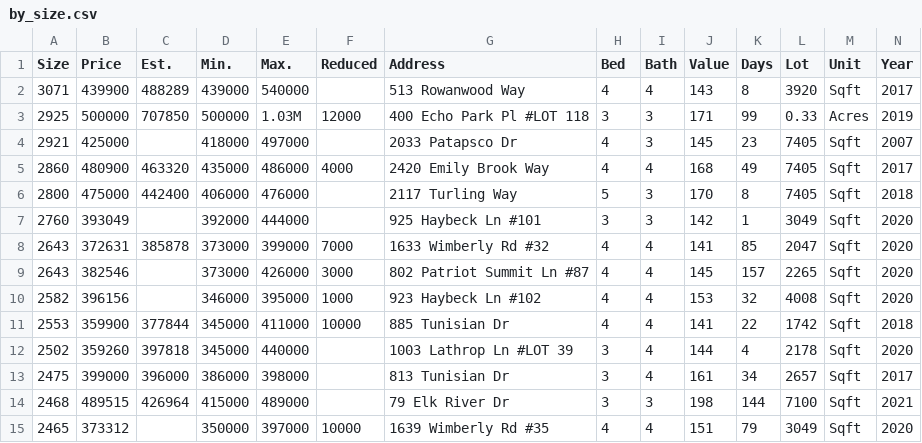
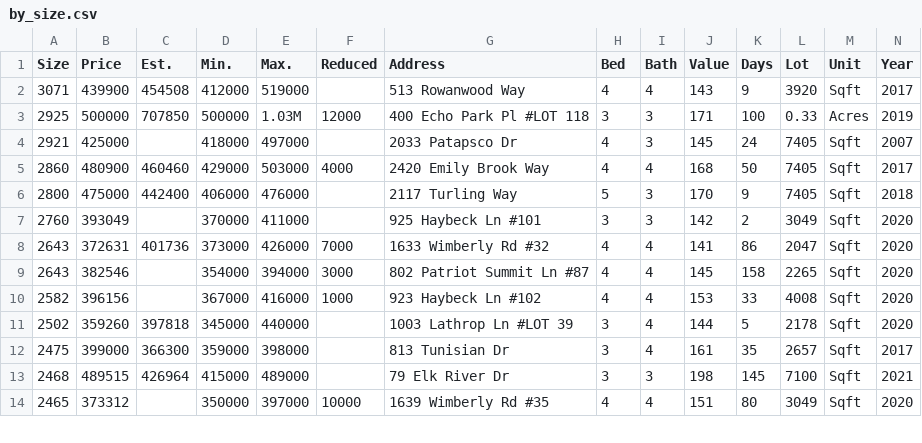
Before and after one commit to xgirma/moveto, a CSV file: data/27523/by_size.csv, drawn as a sheet; only a part is shown; removed rows and columns are numbered as before the commit, all else as after; rows hold the shown columns only; the diff covers the shown part only; the diff names each change by its address in the sheet, - before the commit and + after, or states it on an @@ line.

```diff
--- a/data/27523/by_size.csv
+++ b/data/27523/by_size.csv
-C2 (Est.): 488289
+C2 (Est.): 454508
-D2 (Min.): 439000
+D2 (Min.): 412000
-E2 (Max.): 540000
+E2 (Max.): 519000
-K2 (Days): 8
+K2 (Days): 9
-K3 (Days): 99
+K3 (Days): 100
-K4 (Days): 23
+K4 (Days): 24
-C5 (Est.): 463320
+C5 (Est.): 460460
-D5 (Min.): 435000
+D5 (Min.): 429000
-E5 (Max.): 486000
+E5 (Max.): 503000
-K5 (Days): 49
+K5 (Days): 50
-K6 (Days): 8
+K6 (Days): 9
-D7 (Min.): 392000
+D7 (Min.): 370000
-E7 (Max.): 444000
+E7 (Max.): 411000
-K7 (Days): 1
+K7 (Days): 2
-C8 (Est.): 385878
+C8 (Est.): 401736
-E8 (Max.): 399000
+E8 (Max.): 426000
-K8 (Days): 85
+K8 (Days): 86
-D9 (Min.): 373000
+D9 (Min.): 354000
-E9 (Max.): 426000
+E9 (Max.): 394000
-K9 (Days): 157
+K9 (Days): 158
-D10 (Min.): 346000
+D10 (Min.): 367000
-E10 (Max.): 395000
+E10 (Max.): 416000
-K10 (Days): 32
+K10 (Days): 33
-row 11: 2553 | 359900 | 377844 | 345000 | 411000 | 10000 | 885 Tunisian Dr | 4 | 4 | 141 | 22 | 1742 | Sqft | 2018
-K11 (Days): 4
+K11 (Days): 5
-C12 (Est.): 396000
+C12 (Est.): 366300
-D12 (Min.): 386000
+D12 (Min.): 359000
-K12 (Days): 34
+K12 (Days): 35
-K13 (Days): 144
+K13 (Days): 145
-K14 (Days): 79
+K14 (Days): 80
```
Also changed, not shown: 27 edited cells elsewhere in this file, data/27523/by_days.csv, data/27523/by_price.csv, 11 other files.
